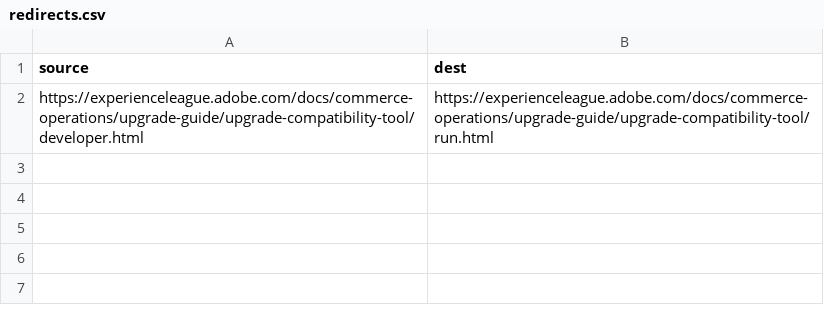
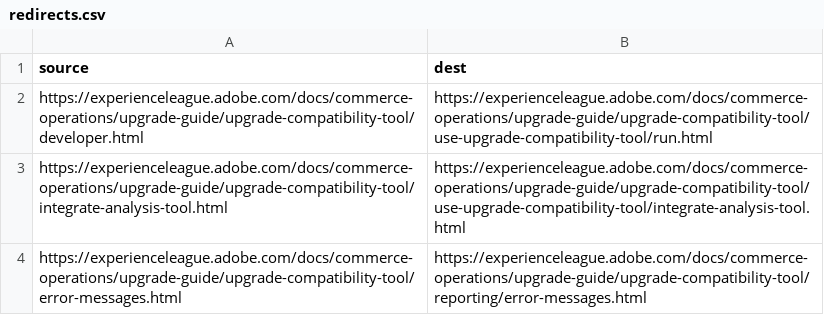
Before and after one commit to AdobeDocs/commerce-operations.es-ES, a CSV file: redirects.csv, drawn as a sheet.

Commit message:
Synced non localizable files from repo .

```diff
--- a/redirects.csv
+++ b/redirects.csv
@@ -1,2 +1,4 @@
 source,dest
-https://experienceleague.adobe.com/docs/commerce-operations/upgrade-guide/upgrade-compatibility-tool/developer.html,https://experienceleague.adobe.com/docs/commerce-operations/upgrade-guide/upgrade-compatibility-tool/run.html
+https://experienceleague.adobe.com/docs/commerce-operations/upgrade-guide/upgrade-compatibility-tool/developer.html,https://experienceleague.adobe.com/docs/commerce-operations/upgrade-guide/upgrade-compatibility-tool/use-upgrade-compatibility-tool/run.html
+https://experienceleague.adobe.com/docs/commerce-operations/upgrade-guide/upgrade-compatibility-tool/integrate-analysis-tool.html,https://experienceleague.adobe.com/docs/commerce-operations/upgrade-guide/upgrade-compatibility-tool/use-upgrade-compatibility-tool/integrate-analysis-tool.html
+https://experienceleague.adobe.com/docs/commerce-operations/upgrade-guide/upgrade-compatibility-tool/error-messages.html,https://experienceleague.adobe.com/docs/commerce-operations/upgrade-guide/upgrade-compatibility-tool/reporting/error-messages.html
```
